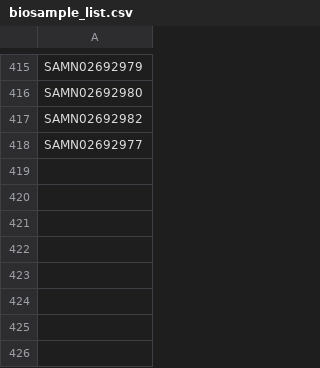
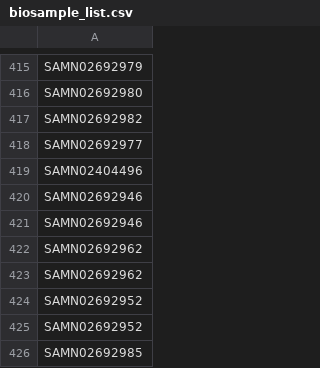
Before and after one commit to Isabella136/acinetobacter_followup_analysis, a CSV file: biosample_list.csv, drawn as a sheet; only a part is shown, gaps mark what is left out.

```diff
--- a/biosample_list.csv
+++ b/biosample_list.csv
@@ -418 +418,9 @@ SAMN02692982
 SAMN02692977
+SAMN02404496
+SAMN02692946
+SAMN02692946
+SAMN02692962
+SAMN02692962
+SAMN02692952
+SAMN02692952
+SAMN02692985
```
Also changed, not shown: accession_list.csv.
